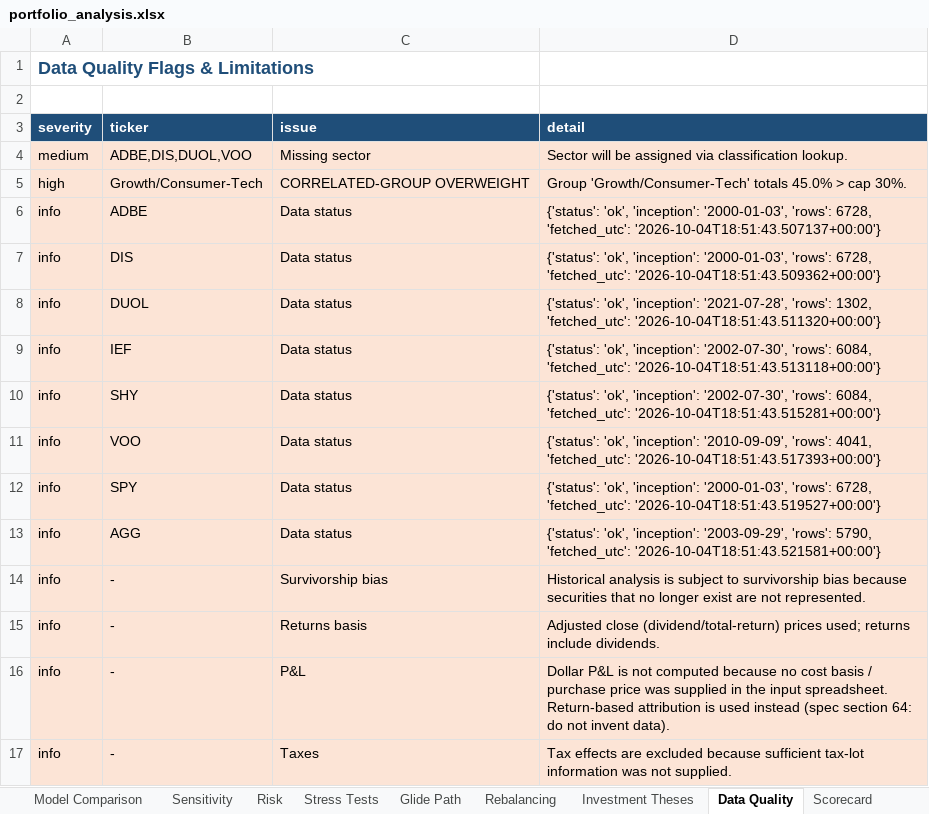
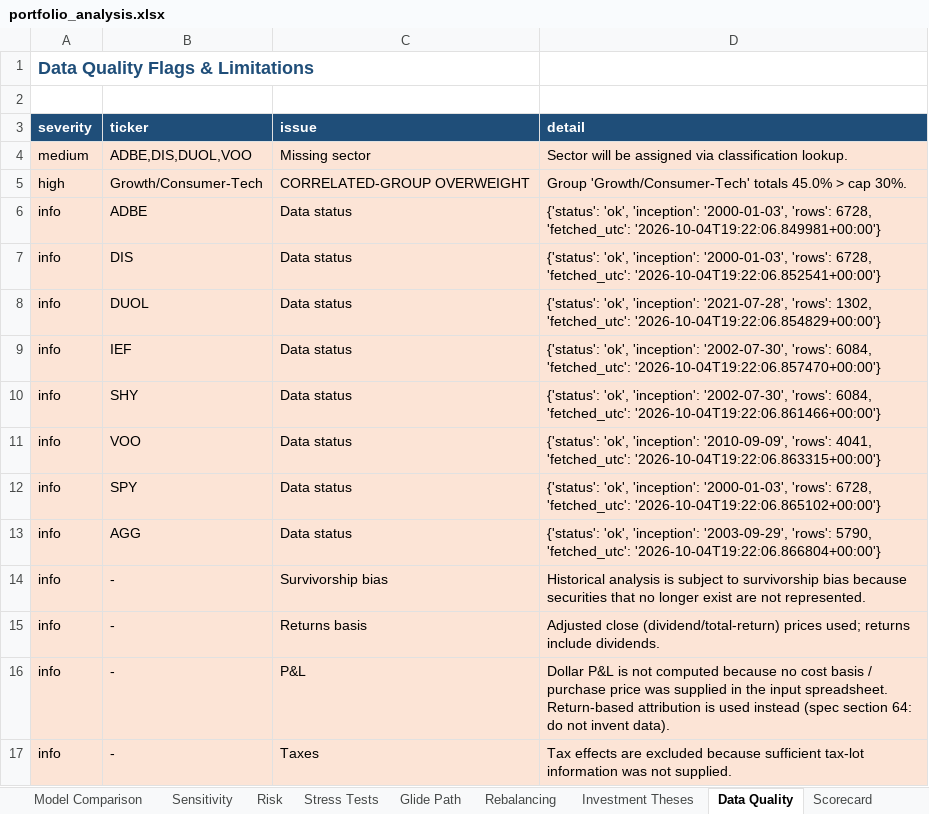
Before and after one commit to Shrek123-debug/Wharton-Models-, an Excel workbook: portfolio_model/outputs/spreadsheet/portfolio_analysis.xlsx, sheet Data Quality, drawn as a sheet; values as stored, in another font and other column widths than the file's, no borders; the diff names each change by its address in the sheet, - before the commit and + after, or states it on an @@ line.

```diff
--- a/portfolio_model/outputs/spreadsheet/portfolio_analysis.xlsx (sheet Data Quality)
+++ b/portfolio_model/outputs/spreadsheet/portfolio_analysis.xlsx (sheet Data Quality)
-D6 (detail): …6728, 'fetched_utc': '2026-10-04T18:51:43.507137+00:00'}
+D6 (detail): …6728, 'fetched_utc': '2026-10-04T19:22:06.849981+00:00'}
-D7 (detail): …6728, 'fetched_utc': '2026-10-04T18:51:43.509362+00:00'}
+D7 (detail): …6728, 'fetched_utc': '2026-10-04T19:22:06.852541+00:00'}
-D8 (detail): …1302, 'fetched_utc': '2026-10-04T18:51:43.511320+00:00'}
+D8 (detail): …1302, 'fetched_utc': '2026-10-04T19:22:06.854829+00:00'}
-D9 (detail): …6084, 'fetched_utc': '2026-10-04T18:51:43.513118+00:00'}
+D9 (detail): …6084, 'fetched_utc': '2026-10-04T19:22:06.857470+00:00'}
-D10 (detail): …6084, 'fetched_utc': '2026-10-04T18:51:43.515281+00:00'}
+D10 (detail): …6084, 'fetched_utc': '2026-10-04T19:22:06.861466+00:00'}
-D11 (detail): …4041, 'fetched_utc': '2026-10-04T18:51:43.517393+00:00'}
+D11 (detail): …4041, 'fetched_utc': '2026-10-04T19:22:06.863315+00:00'}
-D12 (detail): …6728, 'fetched_utc': '2026-10-04T18:51:43.519527+00:00'}
+D12 (detail): …6728, 'fetched_utc': '2026-10-04T19:22:06.865102+00:00'}
-D13 (detail): …5790, 'fetched_utc': '2026-10-04T18:51:43.521581+00:00'}
+D13 (detail): …5790, 'fetched_utc': '2026-10-04T19:22:06.866804+00:00'}
```
Also changed, not shown: sheet Executive Summary, 11 other files.
